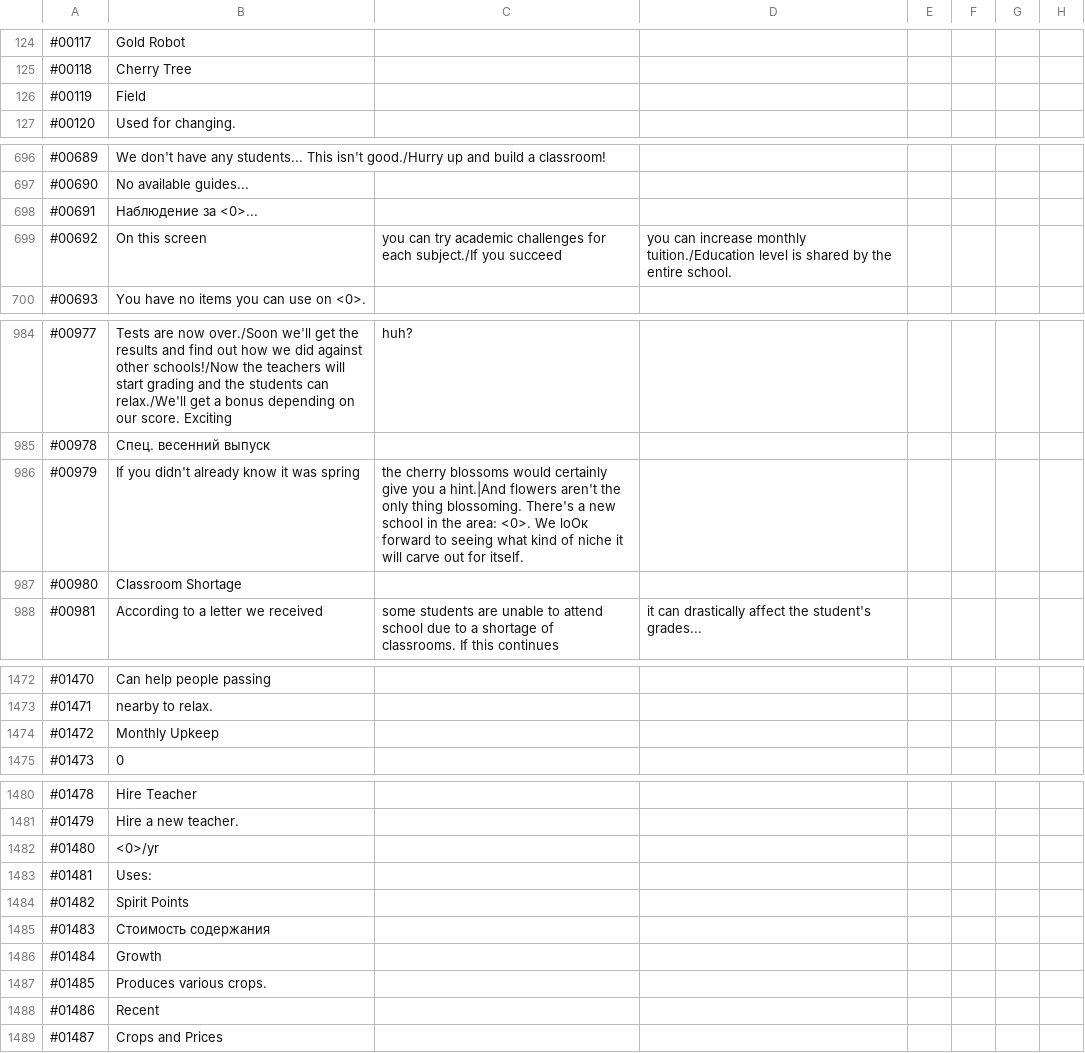
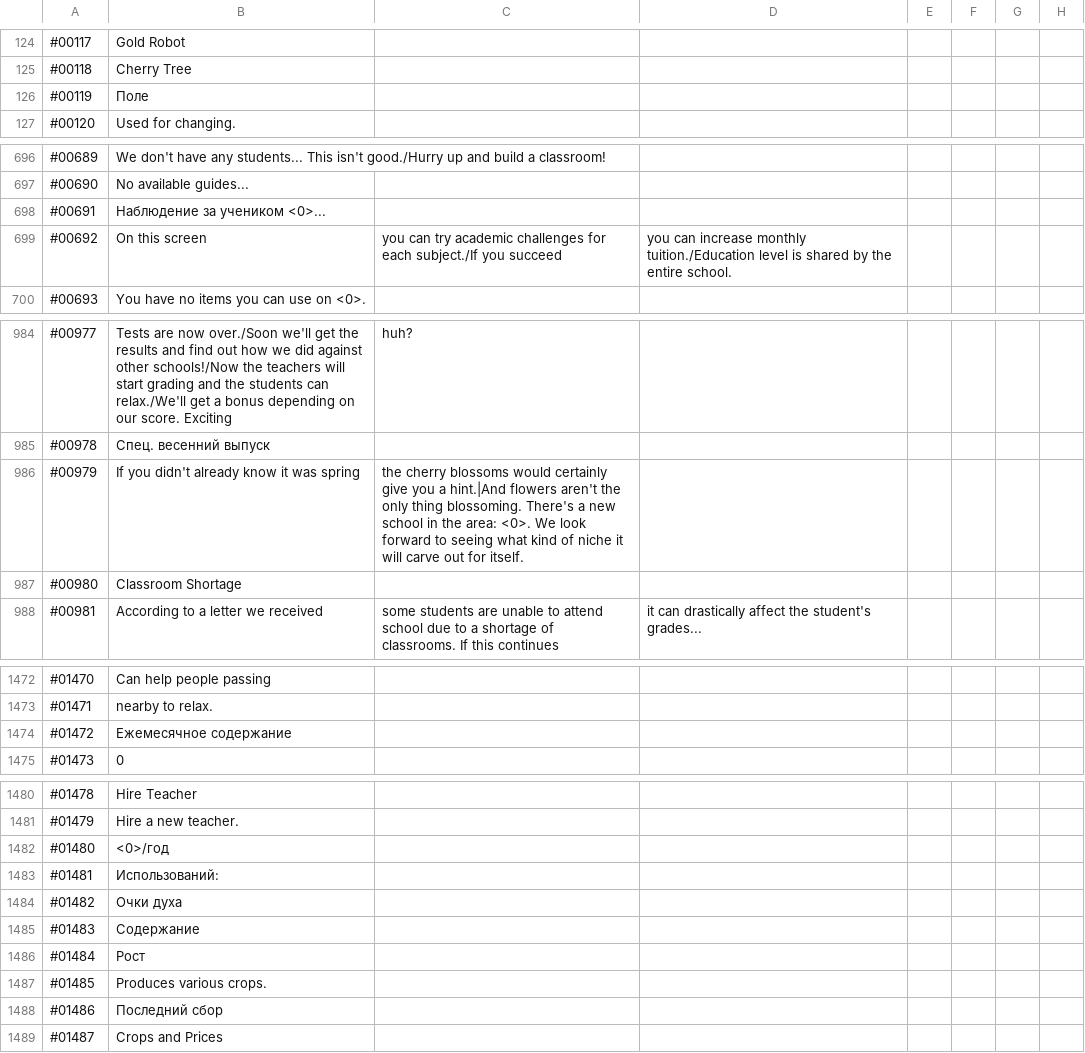
Before and after one commit to ITDarkUFO/Graphic, a CSV file: PocketAcademy.csv, drawn as a sheet; only a part is shown, gaps mark what is left out; the diff covers the shown part only.

Commit message:
Update PocketAcademy.csv

```diff
--- a/PocketAcademy.csv
+++ b/PocketAcademy.csv
@@ -125,3 +125,3 @@
 #00118,Cherry Tree
-#00119,Field
+#00119,Поле
 #00120,Used for changing.
@@ -697,3 +697,3 @@
 #00690,No available guides...
-#00691,Наблюдение за <0>...
+#00691,Наблюдение за учеником <0>...
 #00692,On this screen, you can try academic challenges for each subject./If you succeed, you can increase monthly tuition./Education level is shared by the entire school.
@@ -985,3 +985,3 @@
 #00978,Спец. весенний выпуск
-#00979,If you didn't already know it was spring, the cherry blossoms would certainly give you a hint.|And flowers aren't the only thing blossoming. There's a new school in the area: <0>. We loОк forward to seeing what kind of niche it will carve out for itself.
+#00979,If you didn't already know it was spring, the cherry blossoms would certainly give you a hint.|And flowers aren't the only thing blossoming. There's a new school in the area: <0>. We look forward to seeing what kind of niche it will carve out for itself.
 #00980,Classroom Shortage
@@ -1473,3 +1473,3 @@
 #01471,nearby to relax.
-#01472,Monthly Upkeep
+#01472,Ежемесячное содержание
 #01473,0
@@ -1481,9 +1481,9 @@
 #01479,Hire a new teacher.
-#01480,<0>/yr
-#01481,Uses:
-#01482,Spirit Points
-#01483,Стоимость содержания
-#01484,Growth
+#01480,<0>/год
+#01481,Использований:
+#01482,Очки духа
+#01483,Содержание
+#01484,Рост
 #01485,Produces various crops.
-#01486,Recent
+#01486,Последний сбор
 #01487,Crops and Prices
```
Also changed, not shown: 1 edited cell elsewhere in this file.
